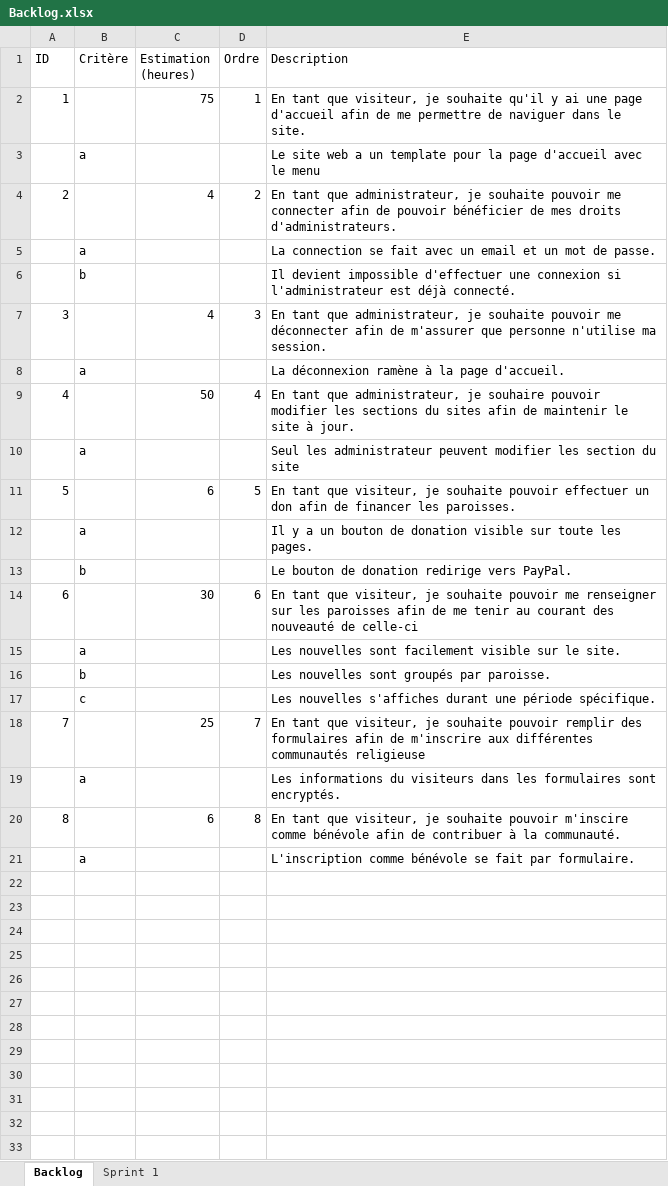
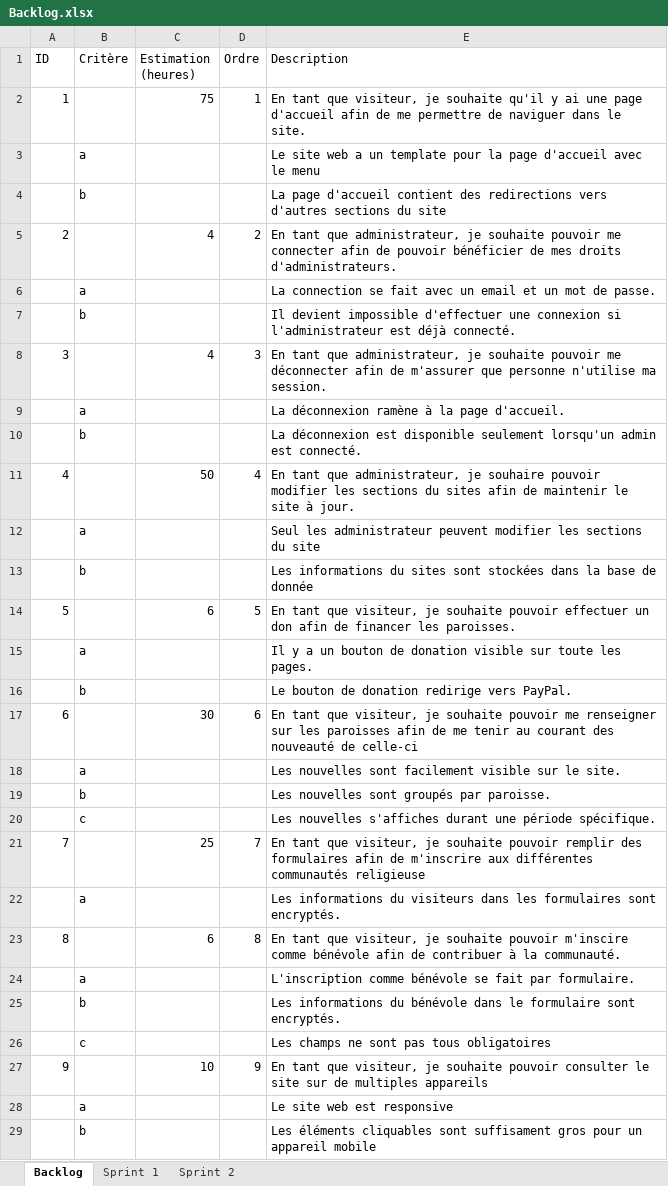
Before and after one commit to llSkyTechll/Project-ESP, an Excel workbook: Backlog.xlsx, sheet Backlog, drawn as a sheet; values as stored, in another font and other column widths than the file's, no borders; addresses are those after the commit; the diff names each change by its address in the sheet, - before the commit and + after, or states it on an @@ line.

Commit message:
Ajustement Backlog

```diff
--- a/Backlog.xlsx (sheet Backlog)
+++ b/Backlog.xlsx (sheet Backlog)
+sheet tab: Sprint 2
+row 4:  | b |  |  | La page d'accueil contient des redirections vers d'autres sections du site
+row 10:  | b |  |  | La déconnexion est disponible seulement lorsqu'un admin est connecté.
-E12 (Description): …modifier les section du site
+E12 (Description): …modifier les sections du site
+row 13:  | b |  |  | Les informations du sites sont stockées dans la base de donnée
+row 25:  | b |  |  | Les informations du bénévole dans le formulaire sont encryptés.
+row 26:  | c |  |  | Les champs ne sont pas tous obligatoires
+row 27: 9 |  | 10 | 9 | En tant que visiteur, je souhaite pouvoir consulter le site sur de multiples appareils
+row 28:  | a |  |  | Le site web est responsive
+row 29:  | b |  |  | Les éléments cliquables sont suffisament gros pour un appareil mobile
```
